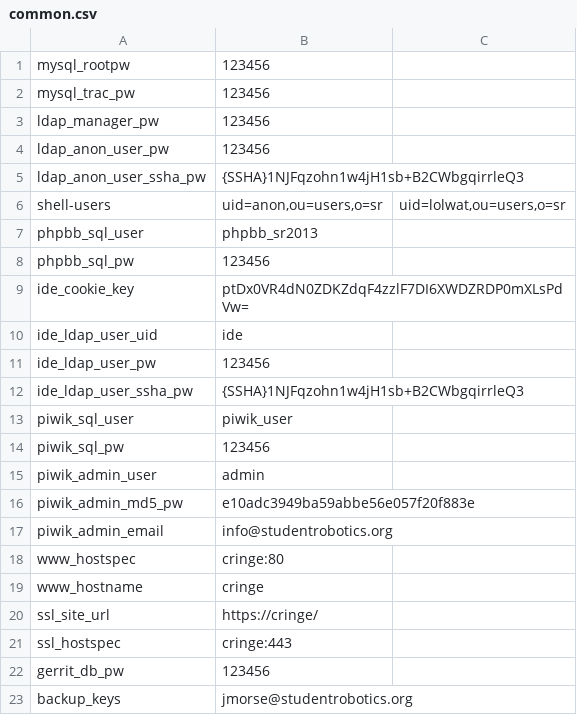
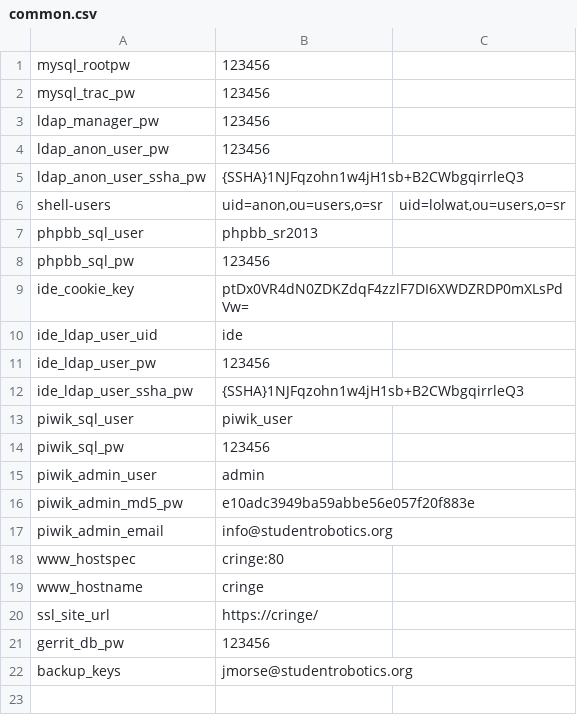
Before and after one commit to srobo-legacy/server-dummy-secrets, a CSV file: common.csv, drawn as a sheet; the diff names each change by its address in the sheet, - before the commit and + after, or states it on an @@ line.

Commit message:
Remove ssl_hostspec config variable.
We can in fact synthesize this from just the host name.

```diff
--- a/common.csv
+++ b/common.csv
-row 21: ssl_hostspec | cringe:443
```
